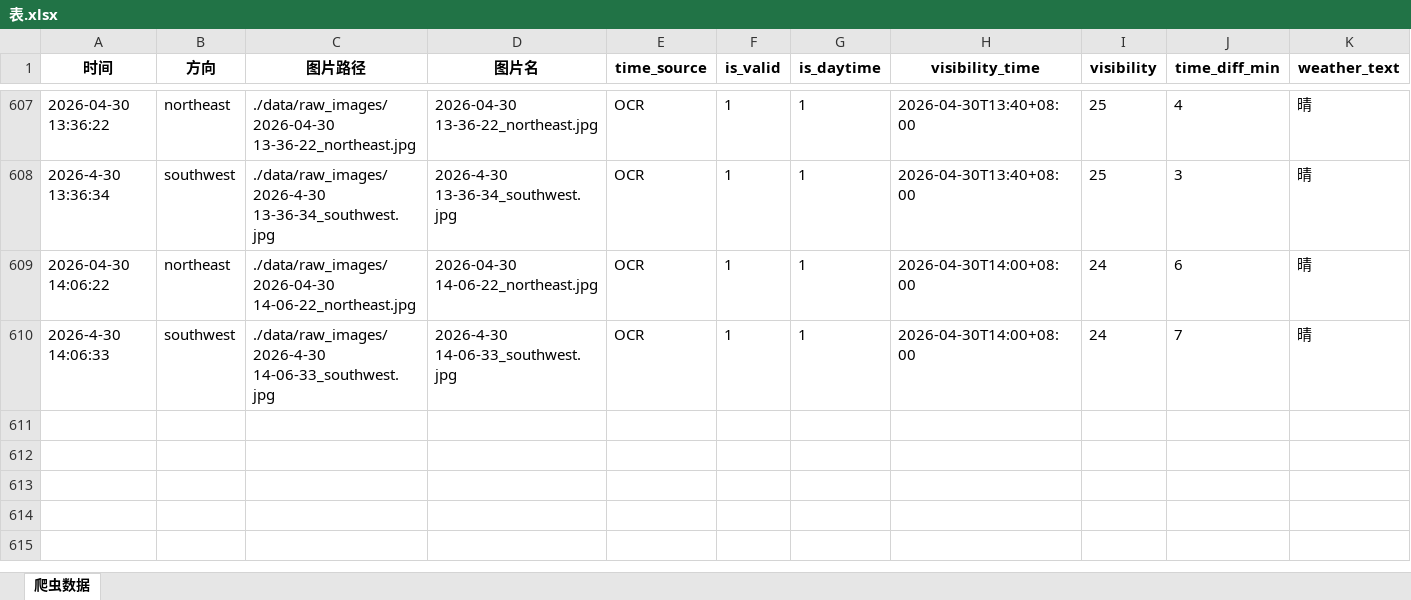
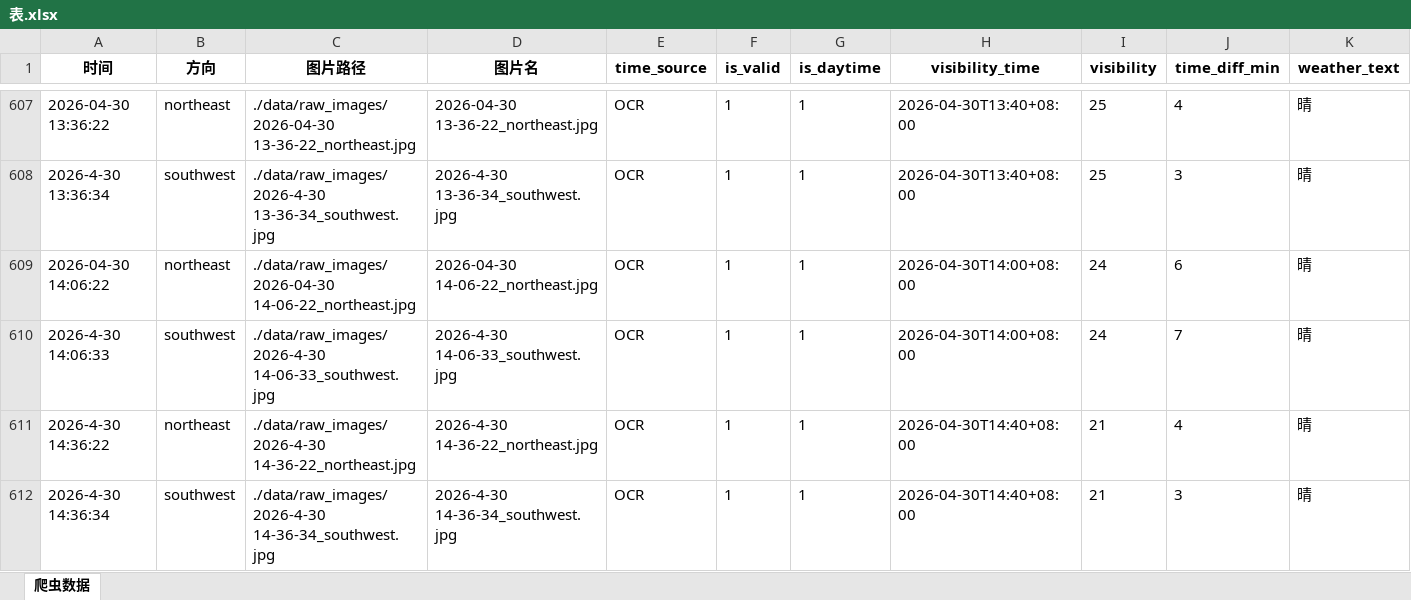
Before and after one commit to xiiiiiiiiiiier/fictional-octo-journey, an Excel workbook: 时刻爬取/data/metadata/表.xlsx, sheet 爬虫数据, drawn as a sheet; only a part is shown, gaps mark what is left out; values as stored, in another font and other column widths than the file's, no borders; rows hold the shown columns only; the diff names each change by its address in the sheet, - before the commit and + after, or states it on an @@ line.

```diff
--- a/时刻爬取/data/metadata/表.xlsx (sheet 爬虫数据)
+++ b/时刻爬取/data/metadata/表.xlsx (sheet 爬虫数据)
+row 611: 2026-4-30 14:36:22 | northeast | ./data/raw_images/2026-4-30 14-36-22_northeast.jpg | 2026-4-30 14-36-22_northeast.jpg | OCR | 1 | 1 | 2026-04-30T14:40+08:00 | 21 | 4 | 晴
+row 612: 2026-4-30 14:36:34 | southwest | ./data/raw_images/2026-4-30 14-36-34_southwest.jpg | 2026-4-30 14-36-34_southwest.jpg | OCR | 1 | 1 | 2026-04-30T14:40+08:00 | 21 | 3 | 晴
```
Also changed, not shown: 2 other files.
